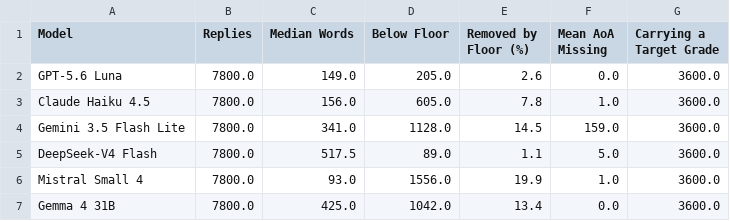
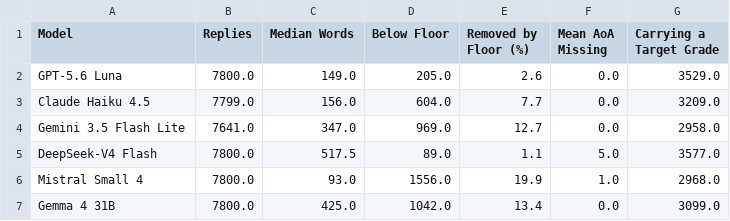
Before and after one commit to n1nt3nd0sw1tch/thesis, a CSV file: tables/main/readability_01_coverage.csv, drawn as a sheet.

```diff
--- a/tables/main/readability_01_coverage.csv
+++ b/tables/main/readability_01_coverage.csv
@@ -1,7 +1,7 @@
 Model,Replies,Median Words,Below Floor,Removed by Floor (%),Mean AoA Missing,Carrying a Target Grade
-GPT-5.6 Luna,7800.0,149.0,205.0,2.6,0.0,3600.0
-Claude Haiku 4.5,7800.0,156.0,605.0,7.8,1.0,3600.0
-Gemini 3.5 Flash Lite,7800.0,341.0,1128.0,14.5,159.0,3600.0
-DeepSeek-V4 Flash,7800.0,517.5,89.0,1.1,5.0,3600.0
-Mistral Small 4,7800.0,93.0,1556.0,19.9,1.0,3600.0
-Gemma 4 31B,7800.0,425.0,1042.0,13.4,0.0,3600.0
+GPT-5.6 Luna,7800.0,149.0,205.0,2.6,0.0,3529.0
+Claude Haiku 4.5,7799.0,156.0,604.0,7.7,0.0,3209.0
+Gemini 3.5 Flash Lite,7641.0,347.0,969.0,12.7,0.0,2958.0
+DeepSeek-V4 Flash,7800.0,517.5,89.0,1.1,5.0,3577.0
+Mistral Small 4,7800.0,93.0,1556.0,19.9,1.0,2968.0
+Gemma 4 31B,7800.0,425.0,1042.0,13.4,0.0,3099.0
```
Also changed, not shown: tables/main/readability_02_conditioning.csv, tables/supplement/readability_s01_coverage_age.csv, 24 other files.
